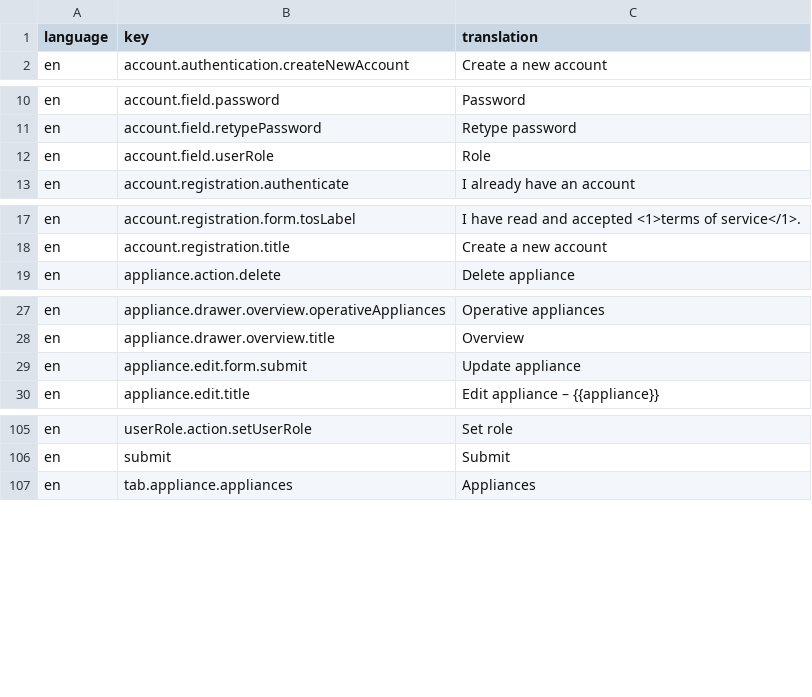
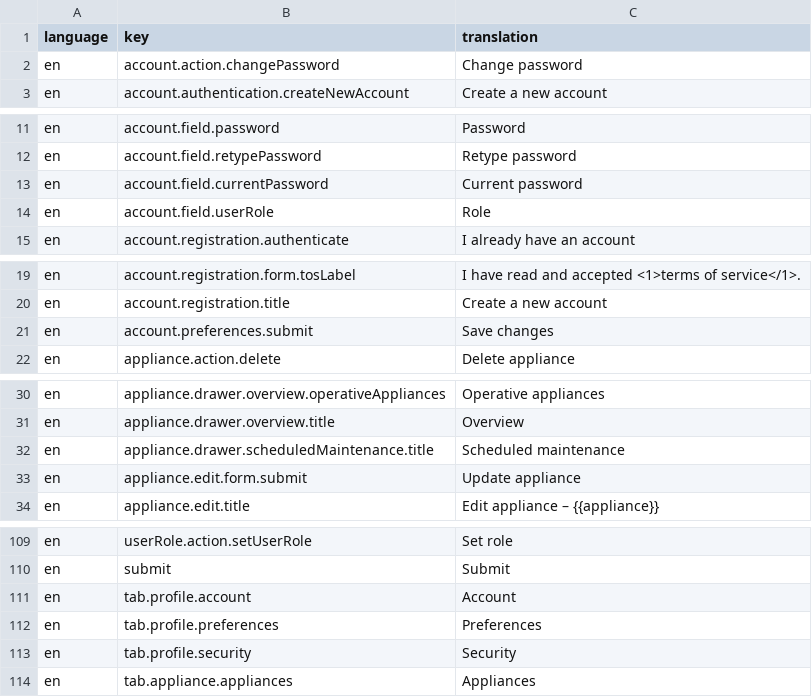
Before and after one commit to tohalla/hallussa-backend, a CSV file: seeds/translation/en.csv, drawn as a sheet; only a part is shown, gaps mark what is left out.

Commit message:
add translations
add migration for creating org preferences

```diff
--- a/seeds/translation/en.csv
+++ b/seeds/translation/en.csv
@@ -1,2 +1,3 @@
 language;key;translation
+en;account.action.changePassword;Change password
 en;account.authentication.createNewAccount;Create a new account
@@ -11,2 +12,3 @@ en;account.field.password;Password
 en;account.field.retypePassword;Retype password
+en;account.field.currentPassword;Current password
 en;account.field.userRole;Role
@@ -18,2 +20,3 @@ en;account.registration.form.tosLabel;I have read and accepted <1>terms of servi
 en;account.registration.title;Create a new account
+en;account.preferences.submit;Save changes
 en;appliance.action.delete;Delete appliance
@@ -28,2 +31,3 @@ en;appliance.drawer.overview.operativeAppliances;Operative appliances
 en;appliance.drawer.overview.title;Overview
+en;appliance.drawer.scheduledMaintenance.title;Scheduled maintenance
 en;appliance.edit.form.submit;Update appliance
@@ -106,2 +110,5 @@ en;userRole.action.setUserRole;Set role
 en;submit;Submit
+en;tab.profile.account;Account
+en;tab.profile.preferences;Preferences
+en;tab.profile.security;Security
 en;tab.appliance.appliances;Appliances
```
Also changed, not shown: 1 other file.
